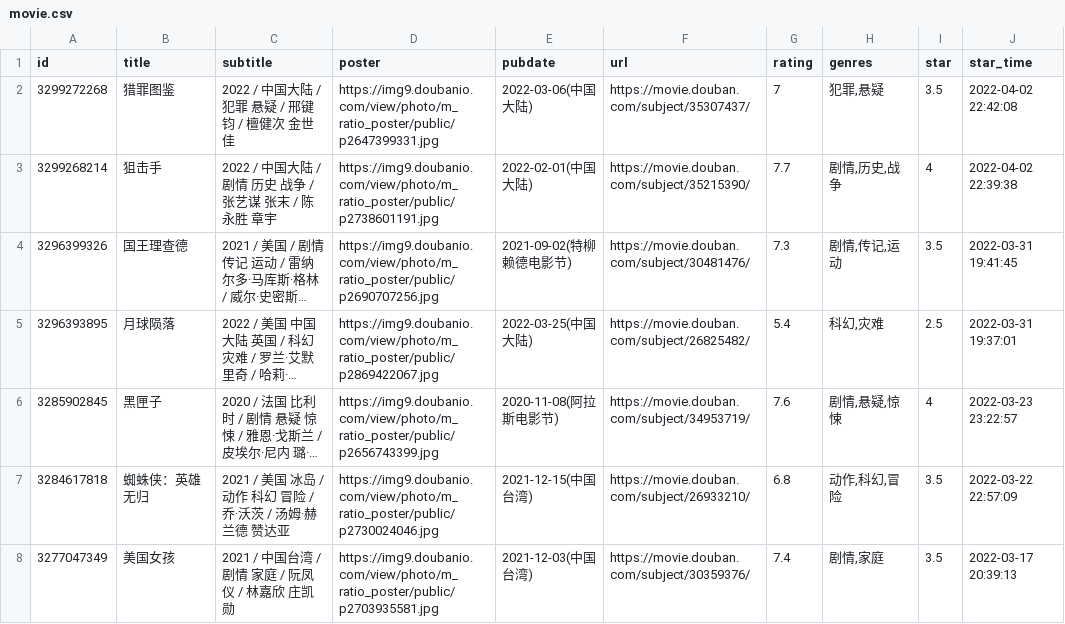
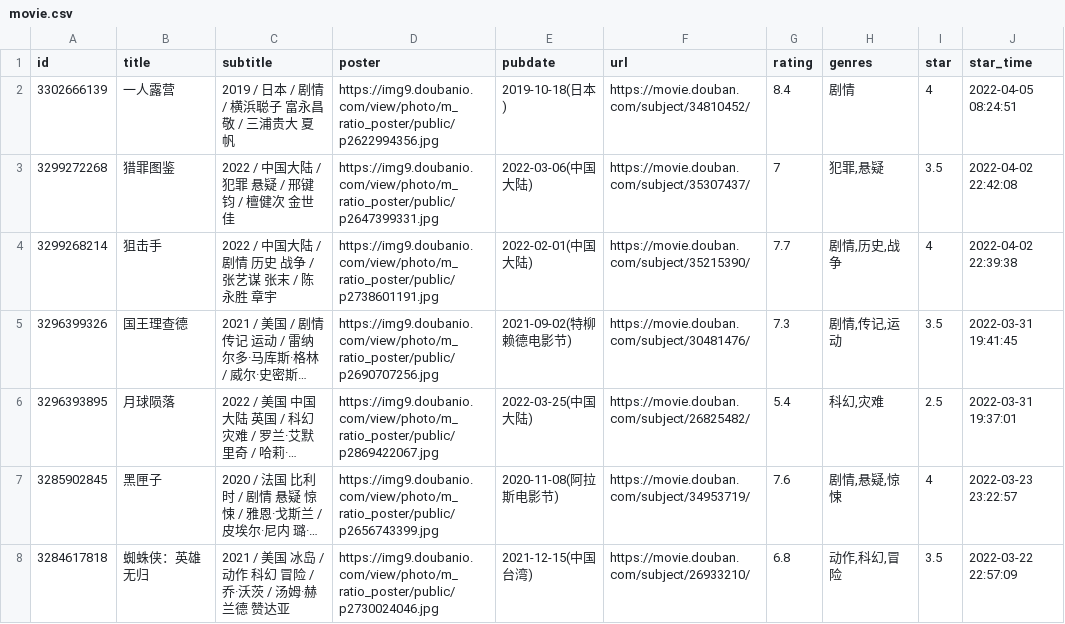
Before and after one commit to lmm214/immmmm, a CSV file: data/douban/movie.csv, drawn as a sheet; only a part is shown; the shorter side is filled out with more unchanged rows; long unchanged cells end in …; the diff names each change by its address in the sheet, - before the commit and + after, or states it on an @@ line.

Commit message:
chore: update douban data

```diff
--- a/data/douban/movie.csv
+++ b/data/douban/movie.csv
+row 2: 3302666139 | 一人露营 | 2019 / 日本 / 剧情 / 横浜聪子 富永昌敬 / 三浦贵大 夏帆 | https://img9.doubanio.com/view/photo/m_ratio_poster/public/p2622994356.jpg | 2019-10-18(日本) | https://movie.douban.com/subject/34810452/ | 8.4 | 剧情 | 4 | 2022-04-05 08:24:51
```
